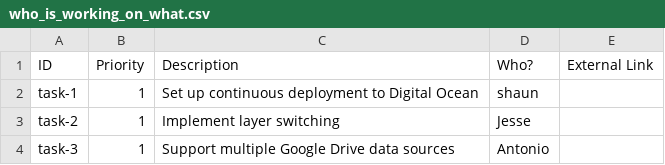
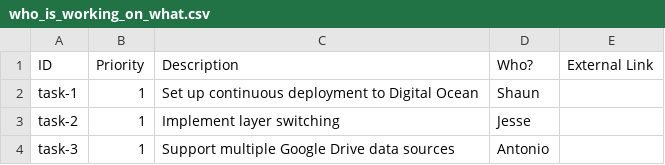
Before and after one commit to emptylab/files, a CSV file: who_is_working_on_what.csv, drawn as a sheet.

Commit message:
Change 'shaun' to 'Shaun' to match convention

```diff
--- a/who_is_working_on_what.csv
+++ b/who_is_working_on_what.csv
@@ -1,3 +1,3 @@
 ID, Priority, Description, Who?, External Link
-task-1, 1, Set up continuous deployment to Digital Ocean, shaun,
+task-1, 1, Set up continuous deployment to Digital Ocean, Shaun,
 task-2, 1, Implement layer switching, Jesse,
```
